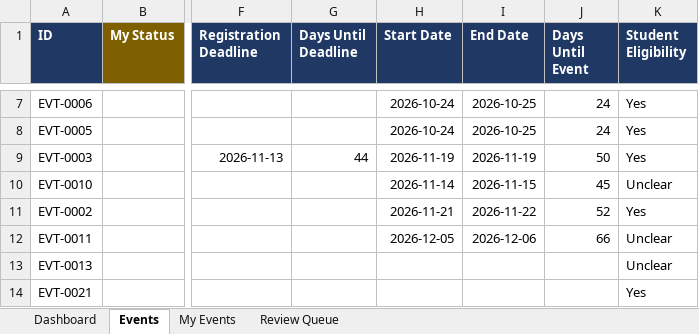
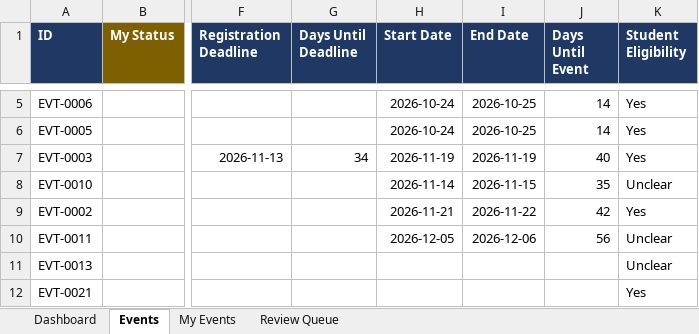
Before and after one commit to TWWT-ai/Intership-Tracker, an Excel workbook: data/hackathons.xlsx, sheet Events, drawn as a sheet; only a part is shown, gaps mark what is left out; values as stored, in another font and other column widths than the file's, no borders; conditional formats not drawn; addresses are those after the commit; the diff covers the shown part only; the diff names each change by its address in the sheet, - before the commit and + after, or states it on an @@ line.

```diff
--- a/data/hackathons.xlsx (sheet Events)
+++ b/data/hackathons.xlsx (sheet Events)
-J5:J6 (Days Until Event): 24
+J5:J6 (Days Until Event): 14
-G7 (Days Until Deadline): 44
+G7 (Days Until Deadline): 34
-J7 (Days Until Event): 50
+J7 (Days Until Event): 40
-J8 (Days Until Event): 45
+J8 (Days Until Event): 35
-J9 (Days Until Event): 52
+J9 (Days Until Event): 42
-J10 (Days Until Event): 66
+J10 (Days Until Event): 56
```
Also changed, not shown: 2 added rows, 2 removed rows and 4 edited cells elsewhere in this sheet, sheet Dashboard, 4 other files.
